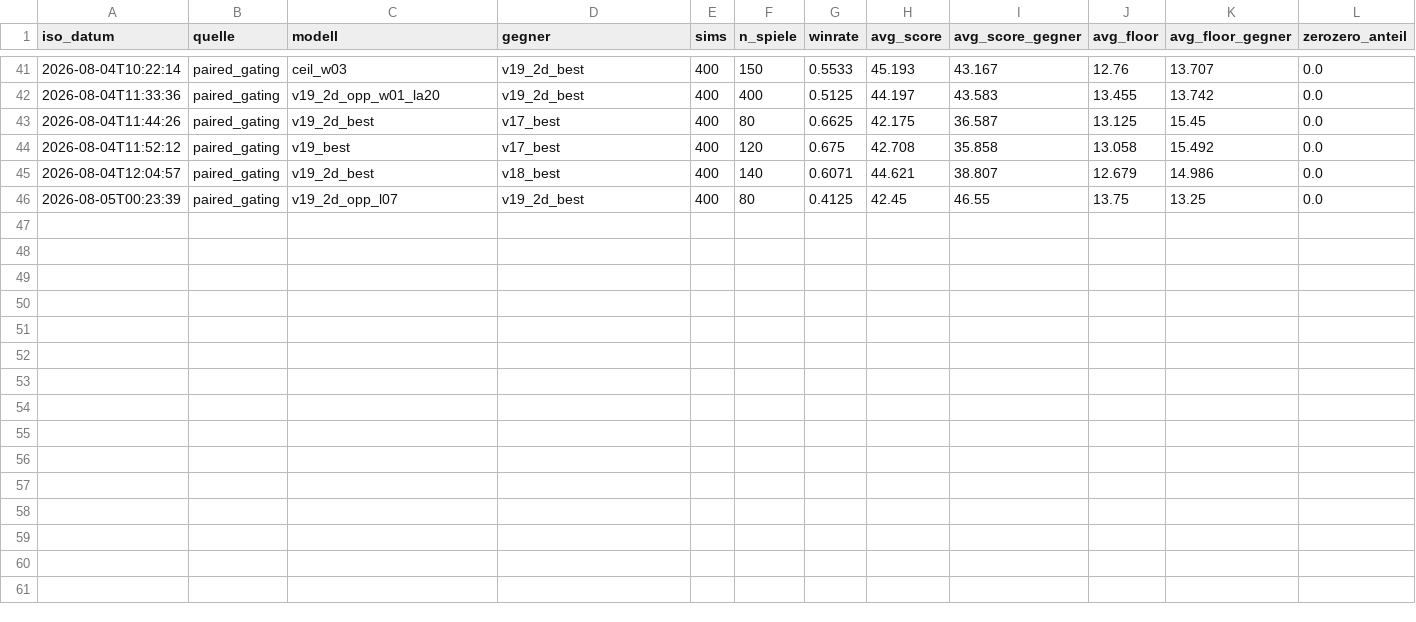
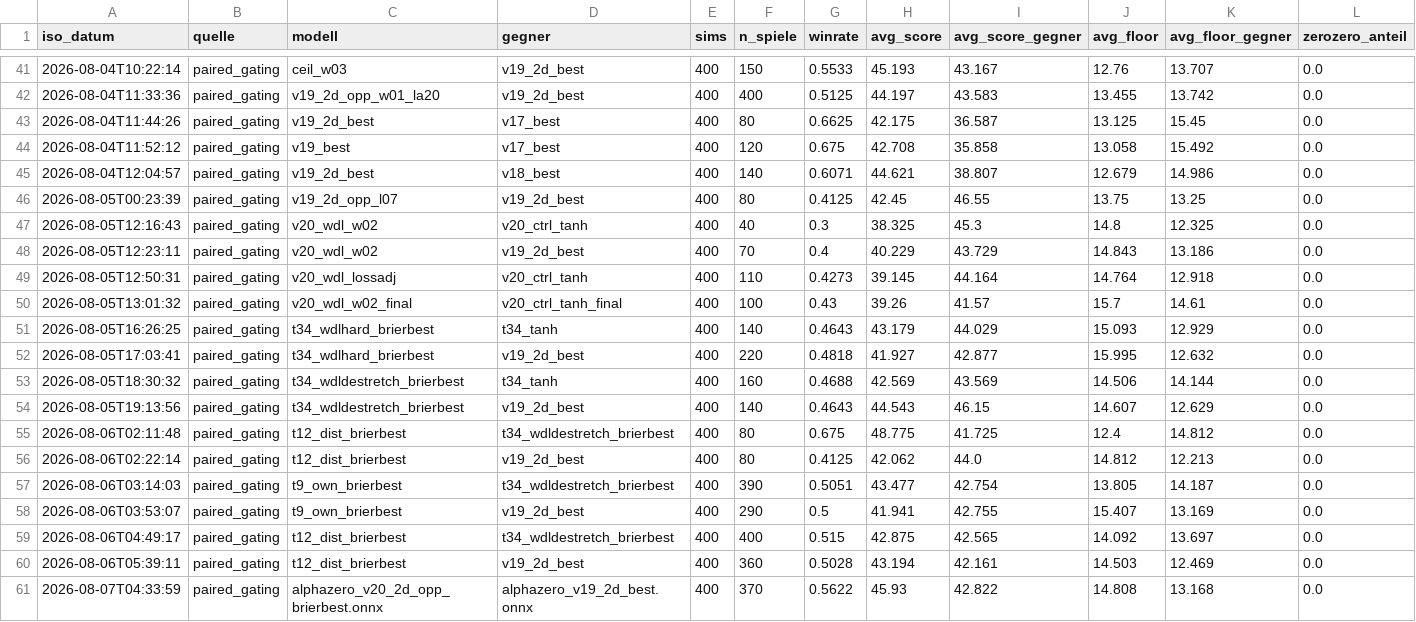
Before and after one commit to artfox1985/mosaic-AI, a CSV file: evaluations/arena_trends.csv, drawn as a sheet; only a part is shown, gaps mark what is left out; the diff names each change by its address in the sheet, - before the commit and + after, or states it on an @@ line.

```diff
--- a/evaluations/arena_trends.csv
+++ b/evaluations/arena_trends.csv
+row 47: 2026-08-05T12:16:43 | paired_gating | v20_wdl_w02 | v20_ctrl_tanh | 400 | 40 | 0.3 | 38.325 | 45.3 | 14.8 | 12.325 | 0.0
+row 48: 2026-08-05T12:23:11 | paired_gating | v20_wdl_w02 | v19_2d_best | 400 | 70 | 0.4 | 40.229 | 43.729 | 14.843 | 13.186 | 0.0
+row 49: 2026-08-05T12:50:31 | paired_gating | v20_wdl_lossadj | v20_ctrl_tanh | 400 | 110 | 0.4273 | 39.145 | 44.164 | 14.764 | 12.918 | 0.0
+row 50: 2026-08-05T13:01:32 | paired_gating | v20_wdl_w02_final | v20_ctrl_tanh_final | 400 | 100 | 0.43 | 39.26 | 41.57 | 15.7 | 14.61 | 0.0
+row 51: 2026-08-05T16:26:25 | paired_gating | t34_wdlhard_brierbest | t34_tanh | 400 | 140 | 0.4643 | 43.179 | 44.029 | 15.093 | 12.929 | 0.0
+row 52: 2026-08-05T17:03:41 | paired_gating | t34_wdlhard_brierbest | v19_2d_best | 400 | 220 | 0.4818 | 41.927 | 42.877 | 15.995 | 12.632 | 0.0
+row 53: 2026-08-05T18:30:32 | paired_gating | t34_wdldestretch_brierbest | t34_tanh | 400 | 160 | 0.4688 | 42.569 | 43.569 | 14.506 | 14.144 | 0.0
+row 54: 2026-08-05T19:13:56 | paired_gating | t34_wdldestretch_brierbest | v19_2d_best | 400 | 140 | 0.4643 | 44.543 | 46.15 | 14.607 | 12.629 | 0.0
+row 55: 2026-08-06T02:11:48 | paired_gating | t12_dist_brierbest | t34_wdldestretch_brierbest | 400 | 80 | 0.675 | 48.775 | 41.725 | 12.4 | 14.812 | 0.0
+row 56: 2026-08-06T02:22:14 | paired_gating | t12_dist_brierbest | v19_2d_best | 400 | 80 | 0.4125 | 42.062 | 44.0 | 14.812 | 12.213 | 0.0
+row 57: 2026-08-06T03:14:03 | paired_gating | t9_own_brierbest | t34_wdldestretch_brierbest | 400 | 390 | 0.5051 | 43.477 | 42.754 | 13.805 | 14.187 | 0.0
+row 58: 2026-08-06T03:53:07 | paired_gating | t9_own_brierbest | v19_2d_best | 400 | 290 | 0.5 | 41.941 | 42.755 | 15.407 | 13.169 | 0.0
+row 59: 2026-08-06T04:49:17 | paired_gating | t12_dist_brierbest | t34_wdldestretch_brierbest | 400 | 400 | 0.515 | 42.875 | 42.565 | 14.092 | 13.697 | 0.0
+row 60: 2026-08-06T05:39:11 | paired_gating | t12_dist_brierbest | v19_2d_best | 400 | 360 | 0.5028 | 43.194 | 42.161 | 14.503 | 12.469 | 0.0
+row 61: 2026-08-07T04:33:59 | paired_gating | alphazero_v20_2d_opp_brierbest.onnx | alphazero_v19_2d_best.onnx | 400 | 370 | 0.5622 | 45.93 | 42.822 | 14.808 | 13.168 | 0.0
```
Also changed, not shown: evaluations/elo_history.csv, 4 other files.
